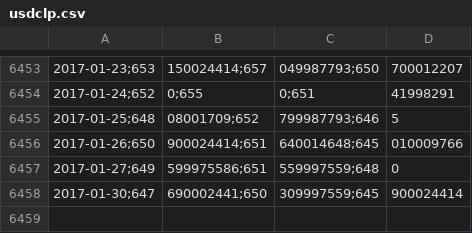
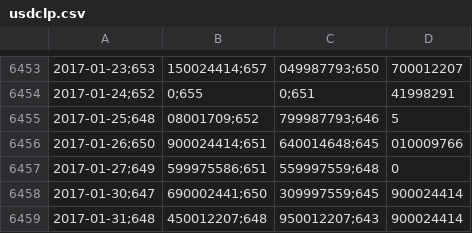
Before and after one commit to collabmarket/algorithms_afp, a CSV file: data_quandl/usdclp.csv, drawn as a sheet; only a part is shown, gaps mark what is left out; the diff names each change by its address in the sheet, - before the commit and + after, or states it on an @@ line.

Commit message:
Update data, nb and images 2017-02-01

```diff
--- a/data_quandl/usdclp.csv
+++ b/data_quandl/usdclp.csv
+row 6459: 2017-01-31;648 | 450012207;648 | 950012207;643 | 900024414
```
Also changed, not shown: 10 other files.
